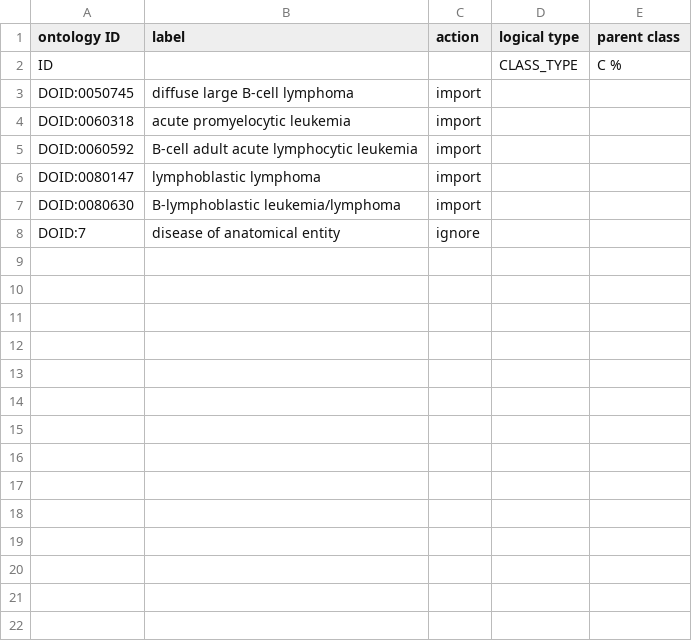
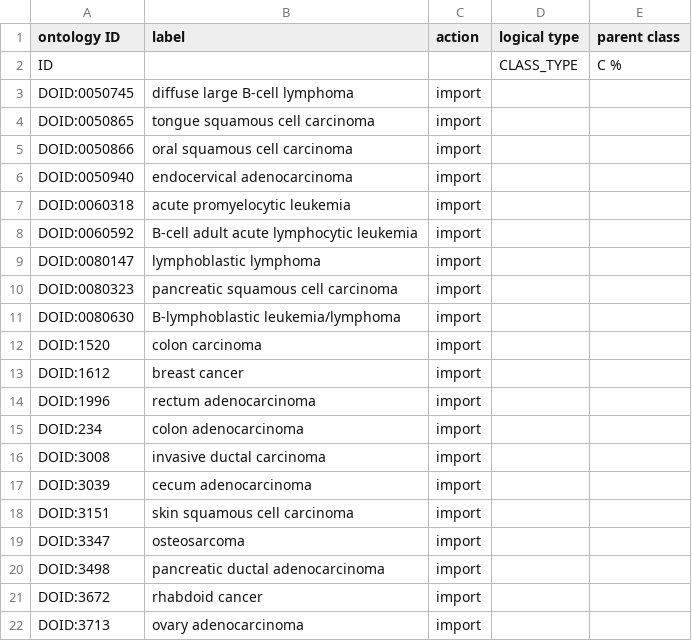
Before and after one commit to sebastianduesing/cellfinder, a TSV file: src/ontology/robot_inputs/DOID_input.tsv, drawn as a sheet; only a part is shown; the shorter side is filled out with more unchanged rows; the diff covers the shown part only.

Commit message:
Add new terms for epithelial cell axioms

```diff
--- a/src/ontology/robot_inputs/DOID_input.tsv
+++ b/src/ontology/robot_inputs/DOID_input.tsv
@@ -3,2 +3,5 @@ ID			CLASS_TYPE	C %
 DOID:0050745	diffuse large B-cell lymphoma	import		
+DOID:0050865	tongue squamous cell carcinoma	import		
+DOID:0050866	oral squamous cell carcinoma	import		
+DOID:0050940	endocervical adenocarcinoma	import		
 DOID:0060318	acute promyelocytic leukemia	import		
@@ -6,2 +9,14 @@ DOID:0060592	B-cell adult acute lymphocytic leukemia	import
 DOID:0080147	lymphoblastic lymphoma	import		
+DOID:0080323	pancreatic squamous cell carcinoma	import		
 DOID:0080630	B-lymphoblastic leukemia/lymphoma	import		
+DOID:1520	colon carcinoma	import		
+DOID:1612	breast cancer	import		
+DOID:1996	rectum adenocarcinoma	import		
+DOID:234	colon adenocarcinoma	import		
+DOID:3008	invasive ductal carcinoma	import		
+DOID:3039	cecum adenocarcinoma	import		
+DOID:3151	skin squamous cell carcinoma	import		
+DOID:3347	osteosarcoma	import		
+DOID:3498	pancreatic ductal adenocarcinoma	import		
+DOID:3672	rhabdoid cancer	import		
+DOID:3713	ovary adenocarcinoma	import		
```
Also changed, not shown: 19 added rows elsewhere in this file, src/ontology/robot_inputs/CLO_input.tsv, src/ontology/robot_inputs/UBERON_input.tsv, 3 other files.
